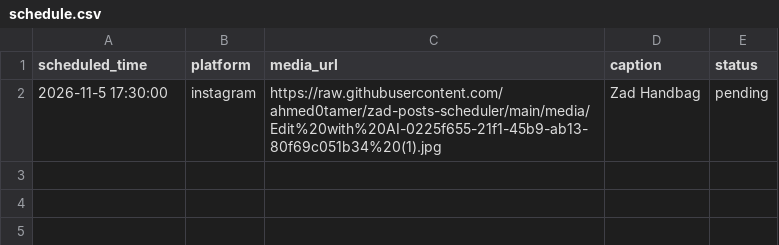
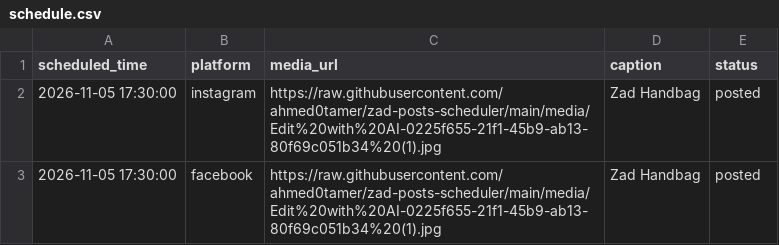
Before and after one commit to ahmed0tamer/zad-posts-scheduler, a CSV file: zadpostschedule/schedule.csv, drawn as a sheet.

```diff
--- a/zadpostschedule/schedule.csv
+++ b/zadpostschedule/schedule.csv
@@ -1,2 +1,3 @@
 scheduled_time,platform,media_url,caption,status
-2026-11-5 17:30:00,instagram,https://raw.githubusercontent.com/ahmed0tamer/zad-posts-scheduler/main/media/Edit%20with%20AI-0225f655-21f1-45b9-ab13-80f69c051b34%20(1).jpg,"Zad Handbag",pending
+2026-11-05 17:30:00,instagram,https://raw.githubusercontent.com/ahmed0tamer/zad-posts-scheduler/main/media/Edit%20with%20AI-0225f655-21f1-45b9-ab13-80f69c051b34%20(1).jpg,Zad Handbag,posted
+2026-11-05 17:30:00,facebook,https://raw.githubusercontent.com/ahmed0tamer/zad-posts-scheduler/main/media/Edit%20with%20AI-0225f655-21f1-45b9-ab13-80f69c051b34%20(1).jpg,Zad Handbag,posted
```
Also changed, not shown: 2 other files.
